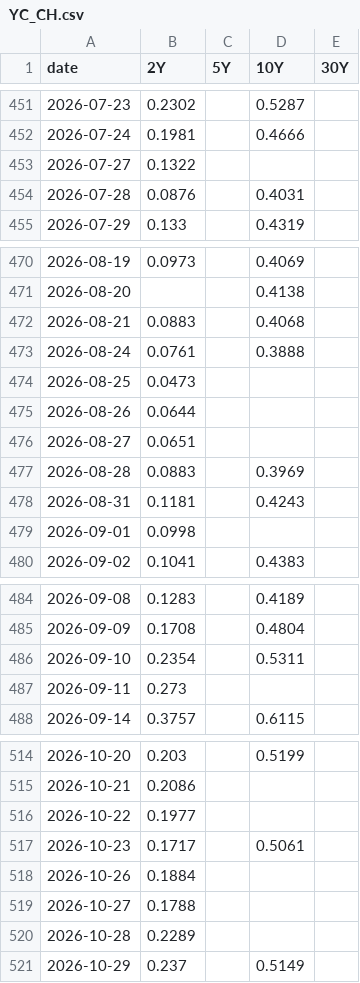
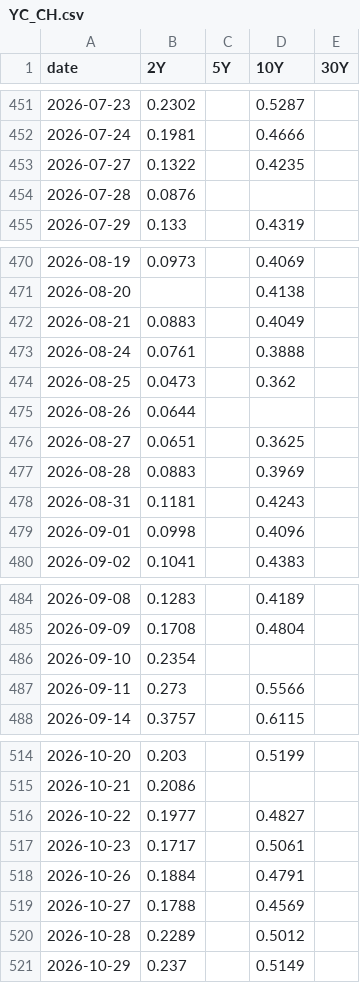
Before and after one commit to velourofficialdev/macro-data, a CSV file: data/YC_CH.csv, drawn as a sheet; only a part is shown, gaps mark what is left out; the diff covers the shown part only.

```diff
--- a/data/YC_CH.csv
+++ b/data/YC_CH.csv
@@ -452,4 +452,4 @@ date,2Y,5Y,10Y,30Y
 2026-07-24,0.1981,,0.4666,
-2026-07-27,0.1322,,,
-2026-07-28,0.0876,,0.4031,
+2026-07-27,0.1322,,0.4235,
+2026-07-28,0.0876,,,
 2026-07-29,0.133,,0.4319,
@@ -471,10 +471,10 @@ date,2Y,5Y,10Y,30Y
 2026-08-20,,,0.4138,
-2026-08-21,0.0883,,0.4068,
+2026-08-21,0.0883,,0.4049,
 2026-08-24,0.0761,,0.3888,
-2026-08-25,0.0473,,,
+2026-08-25,0.0473,,0.362,
 2026-08-26,0.0644,,,
-2026-08-27,0.0651,,,
+2026-08-27,0.0651,,0.3625,
 2026-08-28,0.0883,,0.3969,
 2026-08-31,0.1181,,0.4243,
-2026-09-01,0.0998,,,
+2026-09-01,0.0998,,0.4096,
 2026-09-02,0.1041,,0.4383,
@@ -485,4 +485,4 @@ date,2Y,5Y,10Y,30Y
 2026-09-09,0.1708,,0.4804,
-2026-09-10,0.2354,,0.5311,
-2026-09-11,0.273,,,
+2026-09-10,0.2354,,,
+2026-09-11,0.273,,0.5566,
 2026-09-14,0.3757,,0.6115,
@@ -515,7 +515,7 @@ date,2Y,5Y,10Y,30Y
 2026-10-21,0.2086,,,
-2026-10-22,0.1977,,,
+2026-10-22,0.1977,,0.4827,
 2026-10-23,0.1717,,0.5061,
-2026-10-26,0.1884,,,
-2026-10-27,0.1788,,,
-2026-10-28,0.2289,,,
+2026-10-26,0.1884,,0.4791,
+2026-10-27,0.1788,,0.4569,
+2026-10-28,0.2289,,0.5012,
 2026-10-29,0.237,,0.5149,
```
Also changed, not shown: 6 edited cells elsewhere in this file, data/DXY.csv, data/YC_FR.csv, 19 other files.
